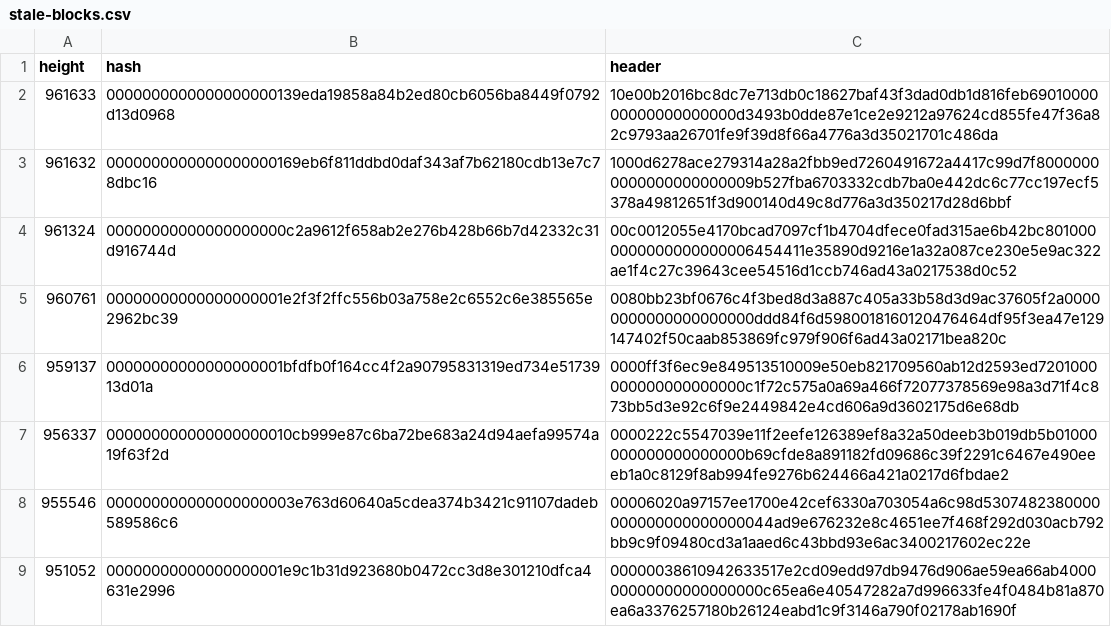
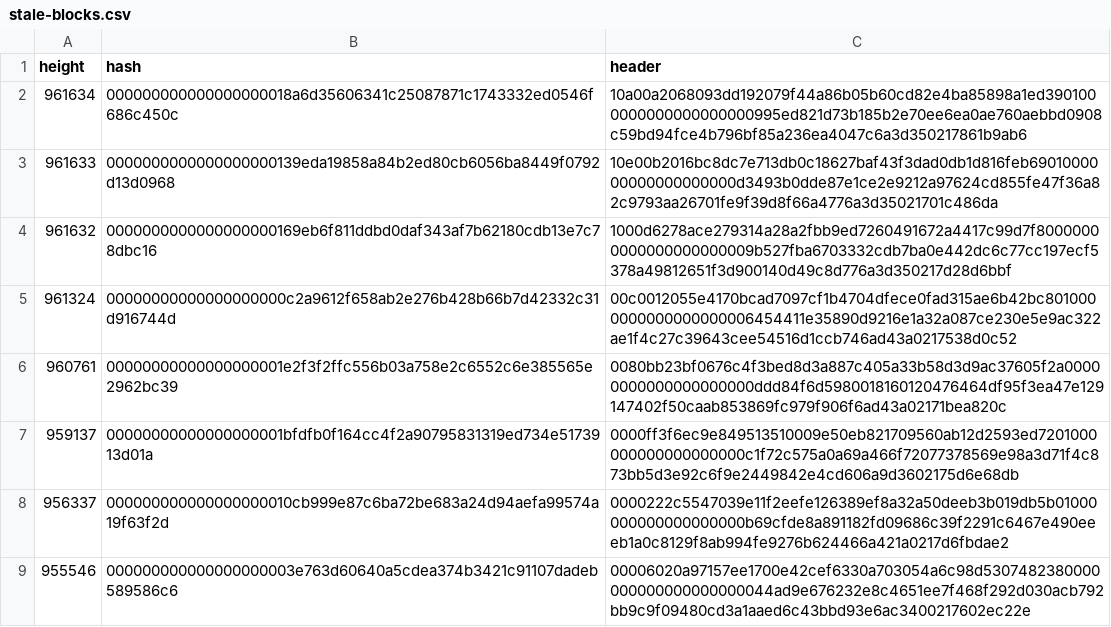
Before and after one commit to bitcoin-data/stale-blocks, a CSV file: stale-blocks.csv, drawn as a sheet; only a part is shown; the shorter side is filled out with more unchanged rows; the diff names each change by its address in the sheet, - before the commit and + after, or states it on an @@ line.

```diff
--- a/stale-blocks.csv
+++ b/stale-blocks.csv
+row 2: 961634 | 000000000000000000018a6d35606341c25087871c1743332ed0546f686c450c | 10a00a2068093dd192079f44a86b05b60cd82e4ba85898a1ed3901000000000000000000995ed821d73b185b2e70ee6ea0ae760aebbd0908c59bd94fce4b796bf85a236ea4047c6a3d350217861b9ab6
```
Also changed, not shown: 1 other file.
